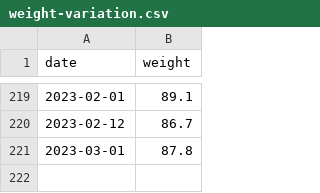
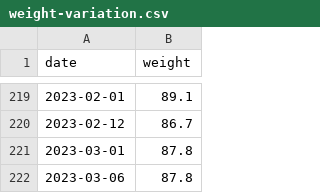
Before and after one commit to datasci4health/datasci4health.github.io, a CSV file: data/simple/weight-variation.csv, drawn as a sheet; only a part is shown, gaps mark what is left out; the diff names each change by its address in the sheet, - before the commit and + after, or states it on an @@ line.

```diff
--- a/data/simple/weight-variation.csv
+++ b/data/simple/weight-variation.csv
+row 222: 2023-03-06 | 87.8
```
Also changed, not shown: 3 other files.
